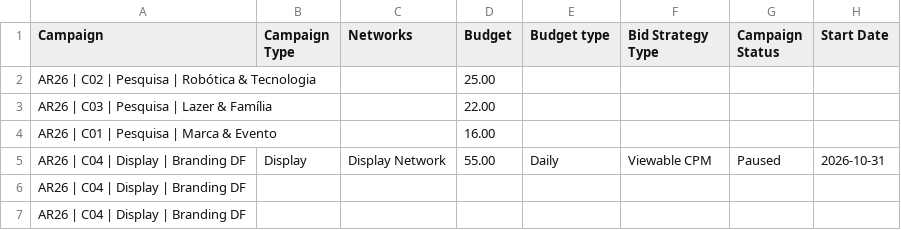
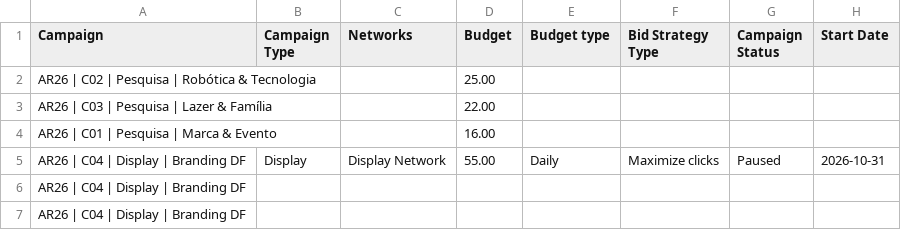
Before and after one commit to AknoLeonel/Robotic, a CSV file: marketing/google-ads/ar26-display-editor.csv, drawn as a sheet; only a part is shown; the diff names each change by its address in the sheet, - before the commit and + after, or states it on an @@ line.

```diff
--- a/marketing/google-ads/ar26-display-editor.csv
+++ b/marketing/google-ads/ar26-display-editor.csv
-F5 (Bid Strategy Type): Viewable CPM
+F5 (Bid Strategy Type): Maximize clicks
```
Also changed, not shown: 2 other files.
